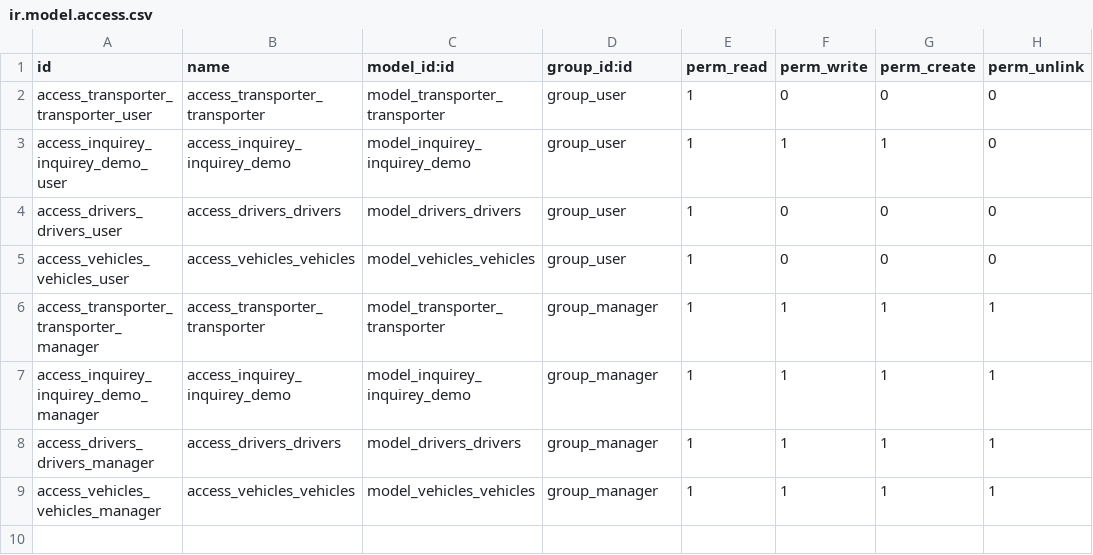
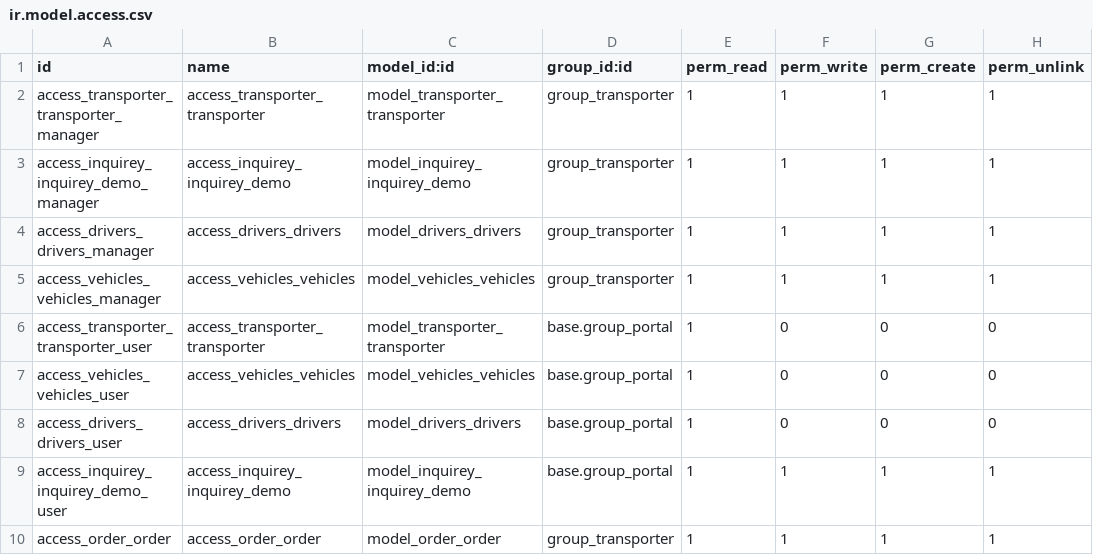
Before and after one commit to sahista92/sahista_pathan_trainee_loading_transportation_tracking_system, a CSV file: security/ir.model.access.csv, drawn as a sheet.

```diff
--- a/security/ir.model.access.csv
+++ b/security/ir.model.access.csv
@@ -1,9 +1,10 @@
 id,name,model_id:id,group_id:id,perm_read,perm_write,perm_create,perm_unlink
-access_transporter_transporter_user,access_transporter_transporter,model_transporter_transporter,group_user,1,0,0,0
-access_inquirey_inquirey_demo_user,access_inquirey_inquirey_demo,model_inquirey_inquirey_demo,group_user,1,1,1,0
-access_drivers_drivers_user,access_drivers_drivers,model_drivers_drivers,group_user,1,0,0,0
-access_vehicles_vehicles_user,access_vehicles_vehicles,model_vehicles_vehicles,group_user,1,0,0,0
-access_transporter_transporter_manager,access_transporter_transporter,model_transporter_transporter,group_manager,1,1,1,1
-access_inquirey_inquirey_demo_manager,access_inquirey_inquirey_demo,model_inquirey_inquirey_demo,group_manager,1,1,1,1
-access_drivers_drivers_manager,access_drivers_drivers,model_drivers_drivers,group_manager,1,1,1,1
-access_vehicles_vehicles_manager,access_vehicles_vehicles,model_vehicles_vehicles,group_manager,1,1,1,1
+access_transporter_transporter_manager,access_transporter_transporter,model_transporter_transporter,group_transporter,1,1,1,1
+access_inquirey_inquirey_demo_manager,access_inquirey_inquirey_demo,model_inquirey_inquirey_demo,group_transporter,1,1,1,1
+access_drivers_drivers_manager,access_drivers_drivers,model_drivers_drivers,group_transporter,1,1,1,1
+access_vehicles_vehicles_manager,access_vehicles_vehicles,model_vehicles_vehicles,group_transporter,1,1,1,1
+access_transporter_transporter_user,access_transporter_transporter,model_transporter_transporter,base.group_portal,1,0,0,0
+access_vehicles_vehicles_user,access_vehicles_vehicles,model_vehicles_vehicles,base.group_portal,1,0,0,0
+access_drivers_drivers_user,access_drivers_drivers,model_drivers_drivers,base.group_portal,1,0,0,0
+access_inquirey_inquirey_demo_user,access_inquirey_inquirey_demo,model_inquirey_inquirey_demo,base.group_portal,1,1,1,1
+access_order_order,access_order_order,model_order_order,group_transporter,1,1,1,1
```
Also changed, not shown: 18 other files.
